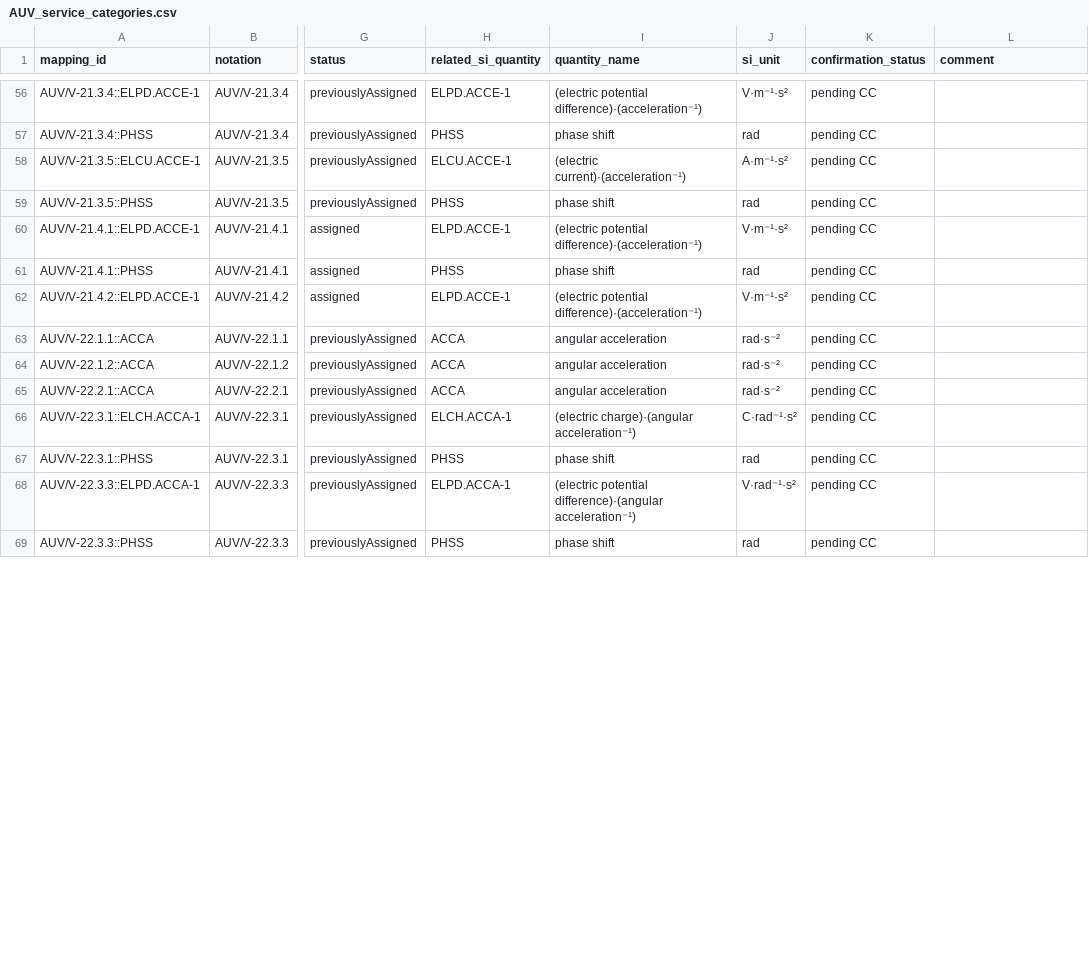
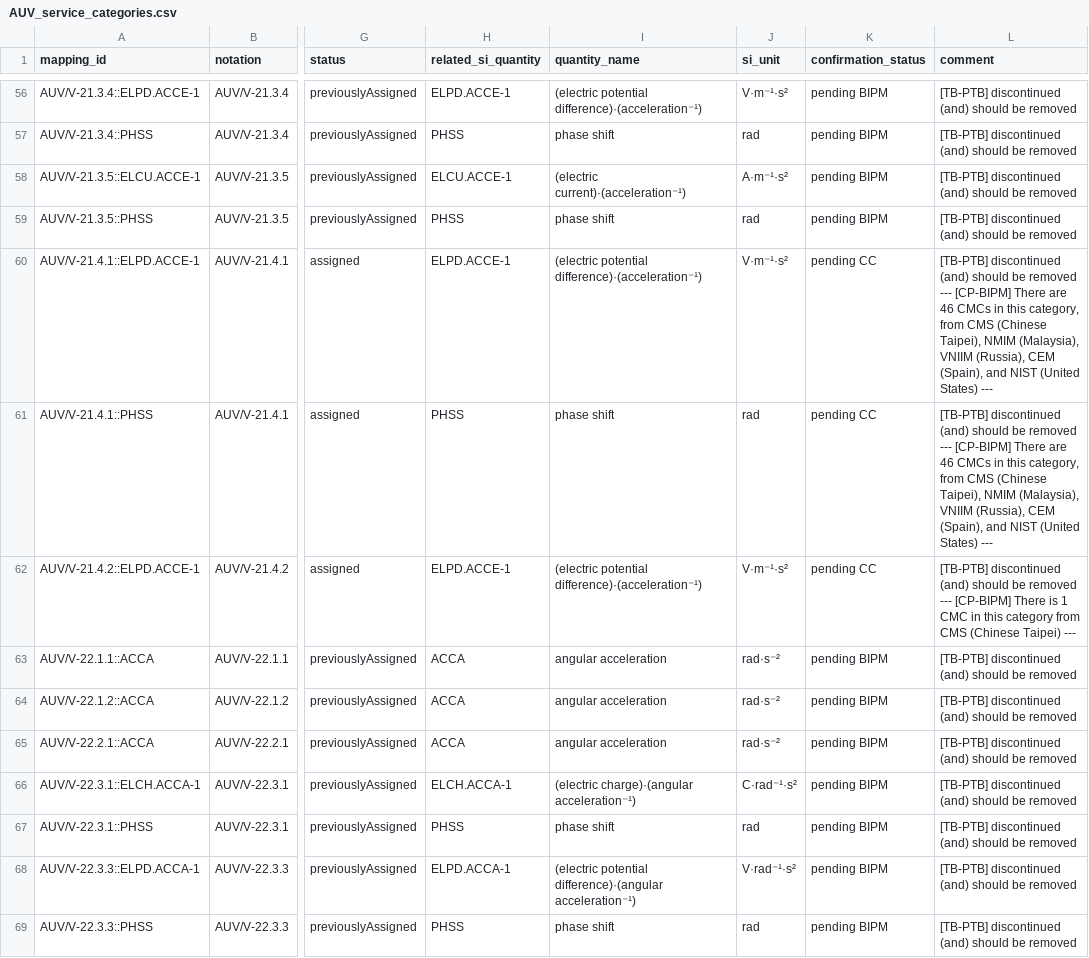
Before and after one commit to Crparedes/service_category_mapping, a CSV file: generated/AUV_service_categories.csv, drawn as a sheet; only a part is shown, gaps mark what is left out; the diff covers the shown part only; the diff names each change by its address in the sheet, - before the commit and + after, or states it on an @@ line.

Commit message:
updated CCAUV after Thomas update - Pending KCDB update

```diff
--- a/generated/AUV_service_categories.csv
+++ b/generated/AUV_service_categories.csv
-K56:K59 (confirmation_status): pending CC
+K56:K59 (confirmation_status): pending BIPM
-L56:L59 (comment): (empty)
+L56:L59 (comment): [TB-PTB] discontinued (and) should be removed
-L60:L61 (comment): (empty)
+L60:L61 (comment): [TB-PTB] discontinued (and) should be removed --- [CP-BIPM] There are 46 CMCs in this category, from CMS (Chinese Taipei), NMIM (Malaysia), VNIIM (Russia), CEM (Spain), and NIST (United States) ---
-L62 (comment): (empty)
+L62 (comment): [TB-PTB] discontinued (and) should be removed --- [CP-BIPM] There is 1 CMC in this category from CMS (Chinese Taipei) ---
-K63:K69 (confirmation_status): pending CC
+K63:K69 (confirmation_status): pending BIPM
-L63:L69 (comment): (empty)
+L63:L69 (comment): [TB-PTB] discontinued (and) should be removed
```
Also changed, not shown: 154 edited cells elsewhere in this file, annotations/AUV_annotations.csv, 1 other file.
